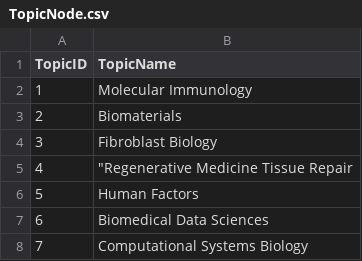
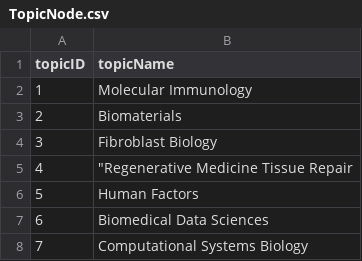
Before and after one commit to jongh0327/PRAGUVA, a CSV file: data_cleaning/take2_cleaning_topics/current_topics_data/TopicNode.csv, drawn as a sheet; only a part is shown.

```diff
--- a/data_cleaning/take2_cleaning_topics/current_topics_data/TopicNode.csv
+++ b/data_cleaning/take2_cleaning_topics/current_topics_data/TopicNode.csv
@@ -1,2 +1,2 @@
-TopicID,TopicName
+topicID,topicName
 1,Molecular Immunology
```
Also changed, not shown: data_cleaning/take2_cleaning_topics/current_topics_data/InstructorTopicPairs.csv, data_cleaning/take2_cleaning_topics/current_topics_data/TopicParentPairs.csv.
